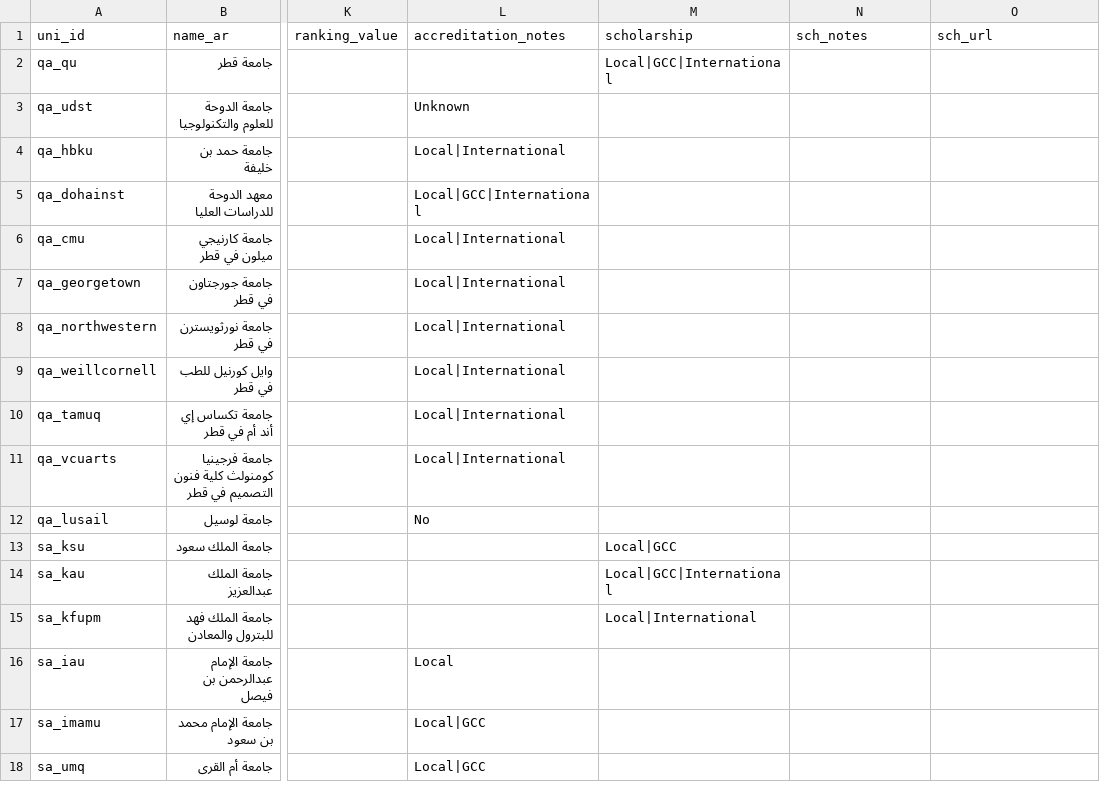
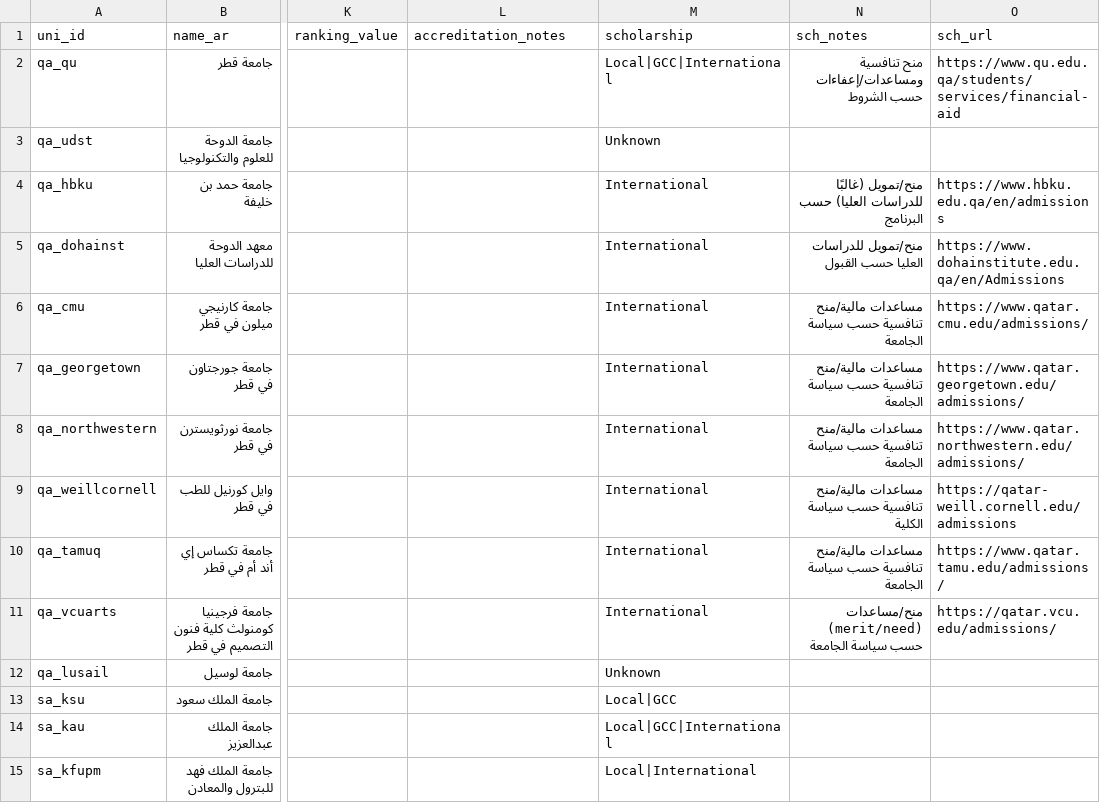
Before and after one commit to Alkuwari91/gulf-uni-guide-ai, a CSV file: data/universities.csv, drawn as a sheet; only a part is shown, gaps mark what is left out; the shorter side is filled out with more unchanged rows; the diff names each change by its address in the sheet, - before the commit and + after, or states it on an @@ line.

Commit message:
Update universities.csv

```diff
--- a/data/universities.csv
+++ b/data/universities.csv
-N2 (sch_notes): (empty)
+N2 (sch_notes): منح تنافسية ومساعدات/إعفاءات حسب الشروط
-O2 (sch_url): (empty)
+O2 (sch_url): https://www.qu.edu.qa/students/services/financial-aid
-L3 (accreditation_notes): Unknown
+L3 (accreditation_notes): (empty)
-M3 (scholarship): (empty)
+M3 (scholarship): Unknown
-L4 (accreditation_notes): Local|International
+L4 (accreditation_notes): (empty)
-M4:M11 (scholarship): (empty)
+M4:M11 (scholarship): International
-N4 (sch_notes): (empty)
+N4 (sch_notes): منح/تمويل (غالبًا للدراسات العليا) حسب البرنامج
-O4 (sch_url): (empty)
+O4 (sch_url): https://www.hbku.edu.qa/en/admissions
-L5 (accreditation_notes): Local|GCC|International
+L5 (accreditation_notes): (empty)
-N5 (sch_notes): (empty)
+N5 (sch_notes): منح/تمويل للدراسات العليا حسب القبول
-O5 (sch_url): (empty)
+O5 (sch_url): https://www.dohainstitute.edu.qa/en/Admissions
-L6:L11 (accreditation_notes): Local|International
+L6:L11 (accreditation_notes): (empty)
-N6:N8 (sch_notes): (empty)
+N6:N8 (sch_notes): مساعدات مالية/منح تنافسية حسب سياسة الجامعة
-O6 (sch_url): (empty)
+O6 (sch_url): https://www.qatar.cmu.edu/admissions/
-O7 (sch_url): (empty)
+O7 (sch_url): https://www.qatar.georgetown.edu/admissions/
-O8 (sch_url): (empty)
+O8 (sch_url): https://www.qatar.northwestern.edu/admissions/
-N9 (sch_notes): (empty)
+N9 (sch_notes): مساعدات مالية/منح تنافسية حسب سياسة الكلية
-O9 (sch_url): (empty)
+O9 (sch_url): https://qatar-weill.cornell.edu/admissions
-N10 (sch_notes): (empty)
+N10 (sch_notes): مساعدات مالية/منح تنافسية حسب سياسة الجامعة
-O10 (sch_url): (empty)
+O10 (sch_url): https://www.qatar.tamu.edu/admissions/
-N11 (sch_notes): (empty)
+N11 (sch_notes): منح/مساعدات (merit/need) حسب سياسة الجامعة
-O11 (sch_url): (empty)
+O11 (sch_url): https://qatar.vcu.edu/admissions/
-L12 (accreditation_notes): No
+L12 (accreditation_notes): (empty)
-M12 (scholarship): (empty)
+M12 (scholarship): Unknown
```
